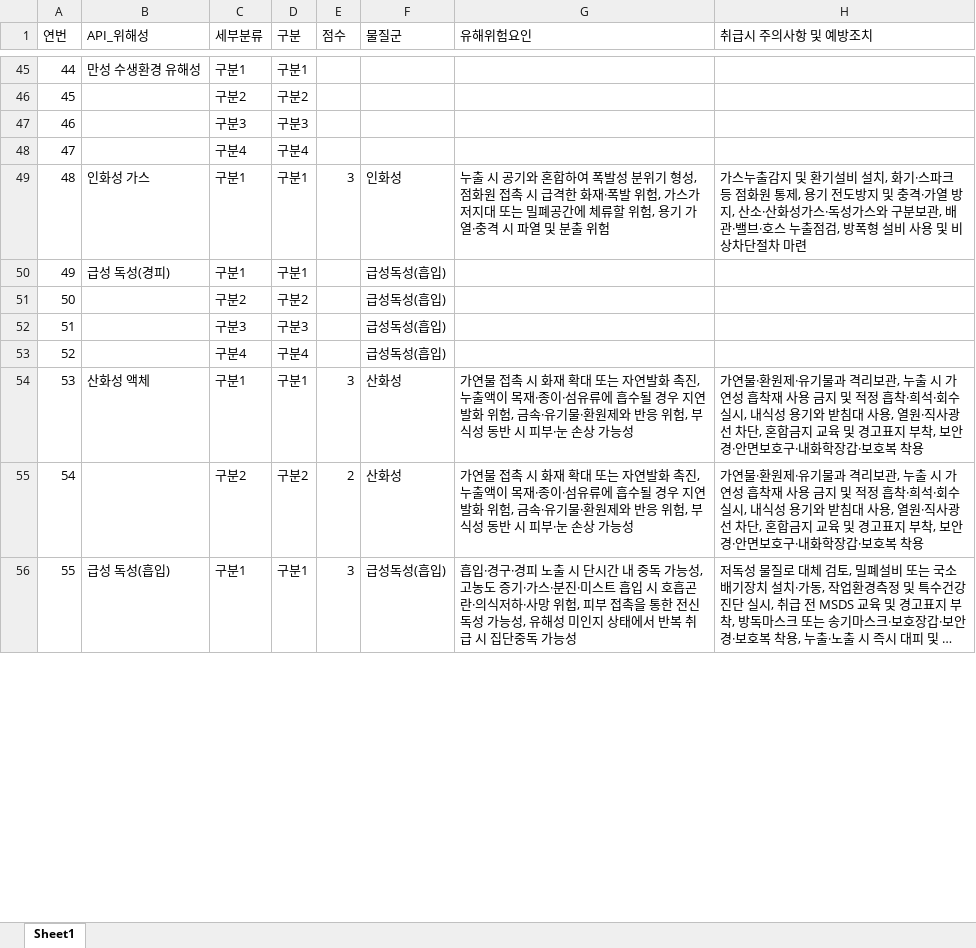
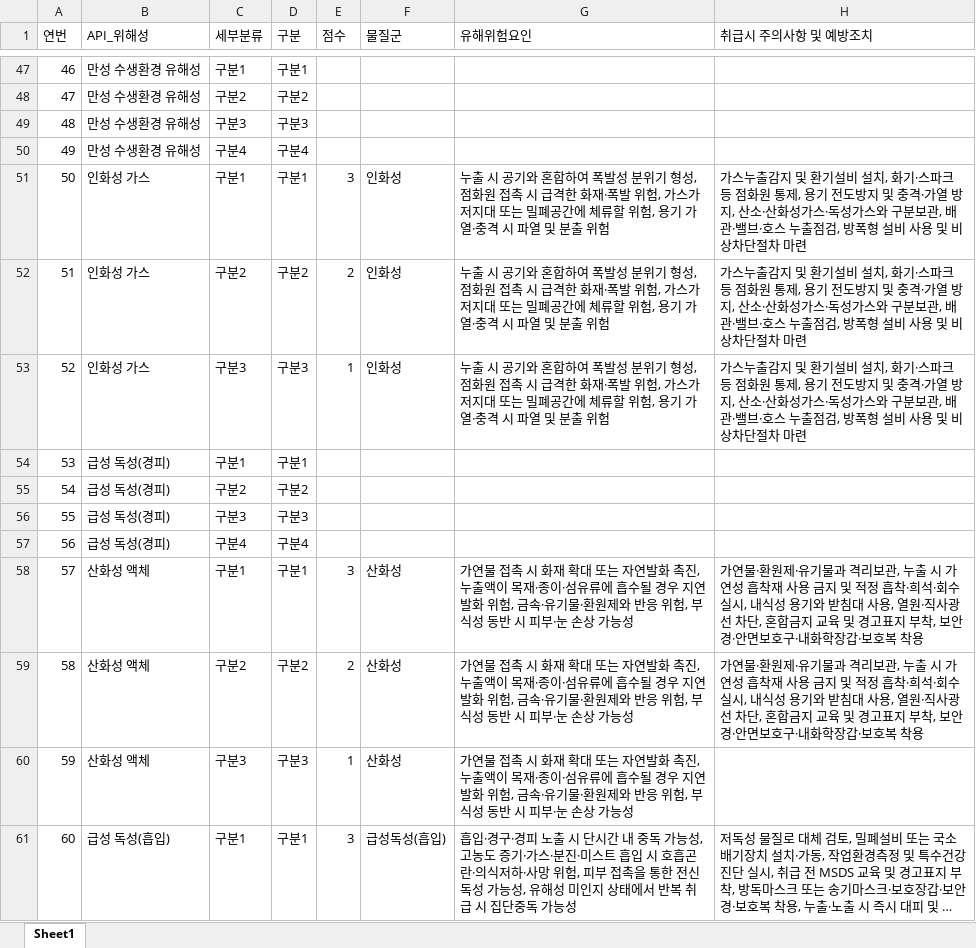
Before and after one commit to chemTBM/chemical-safety-streamlit, an Excel workbook: hazard_mapping.xlsx, sheet Sheet1, drawn as a sheet; only a part is shown, gaps mark what is left out; long unchanged cells end in …; values as stored, in another font and other column widths than the file's, no borders; addresses are those after the commit; the diff covers the shown part only; the diff names each change by its address in the sheet, - before the commit and + after, or states it on an @@ line.

```diff
--- a/hazard_mapping.xlsx (sheet Sheet1)
+++ b/hazard_mapping.xlsx (sheet Sheet1)
@@ column A (연번) renumbered from row 47 down @@
-B48:B50 (API_위해성): (empty)
+B48:B50 (API_위해성): 만성 수생환경 유해성
+row 52: 51 | 인화성 가스 | 구분2 | 구분2 | 2 | 인화성 | 누출 시 공기와 혼합하여 폭발성 분위기 형성, 점화원 접촉 시 급격한 화재·폭발 위험, 가스가 저지대 또는 밀폐공간에 체류할 위험, 용기 가열·충격 시 파열 및 분출 위험 | 가스누출감지 및 환기설비 설치, 화기·스파크 등 점화원 통제, 용기 전도방지 및 충격·가열 방지, 산소·산화성가스·독성가스와 구분보관, 배관·밸브·호스 누출점검, 방폭형 설비 사용 및 비상차단절차 마련
+row 53: 52 | 인화성 가스 | 구분3 | 구분3 | 1 | 인화성 | 누출 시 공기와 혼합하여 폭발성 분위기 형성, 점화원 접촉 시 급격한 화재·폭발 위험, 가스가 저지대 또는 밀폐공간에 체류할 위험, 용기 가열·충격 시 파열 및 분출 위험 | 가스누출감지 및 환기설비 설치, 화기·스파크 등 점화원 통제, 용기 전도방지 및 충격·가열 방지, 산소·산화성가스·독성가스와 구분보관, 배관·밸브·호스 누출점검, 방폭형 설비 사용 및 비상차단절차 마련
-F54:F57 (물질군): 급성독성(흡입)
+F54:F57 (물질군): (empty)
-B55:B57 (API_위해성): (empty)
+B55:B57 (API_위해성): 급성 독성(경피)
-B59 (API_위해성): (empty)
+B59 (API_위해성): 산화성 액체
+row 60: 59 | 산화성 액체 | 구분3 | 구분3 | 1 | 산화성 | 가연물 접촉 시 화재 확대 또는 자연발화 촉진, 누출액이 목재·종이·섬유류에 흡수될 경우 지연발화 위험, 금속·유기물·환원제와 반응 위험, 부식성 동반 시 피부·눈 손상 가능성
```
Also changed, not shown: 2 added rows and 39 edited cells elsewhere in this sheet, 4 other files.
